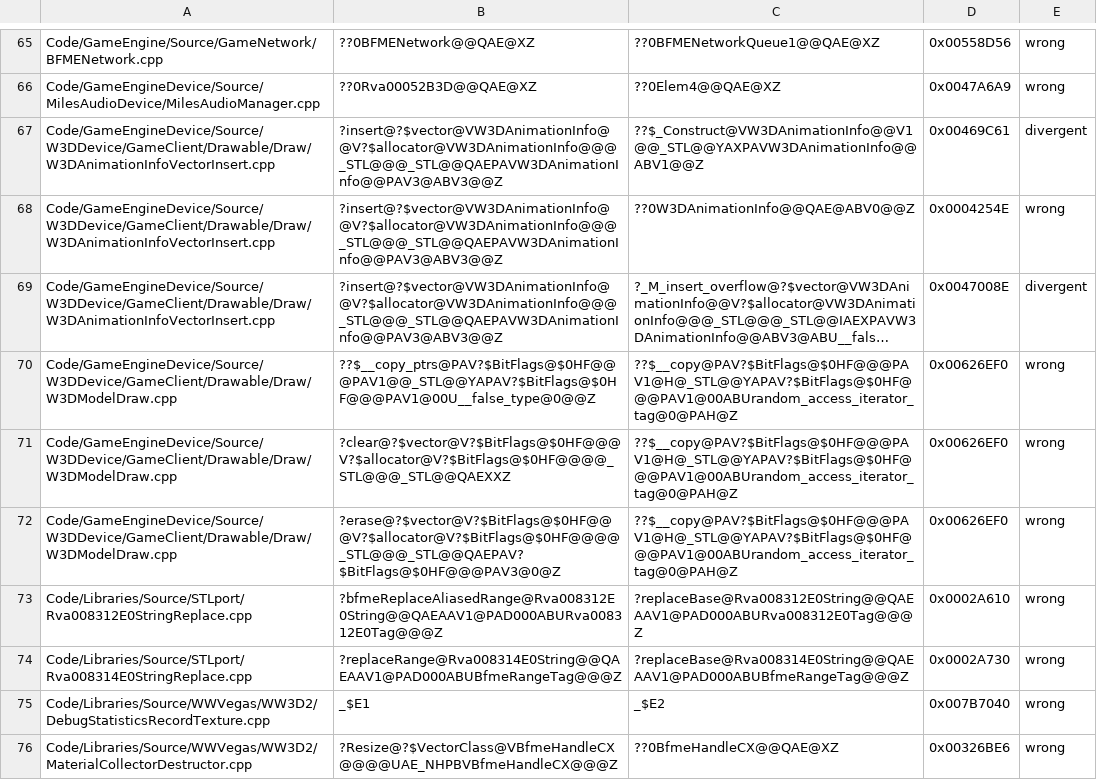
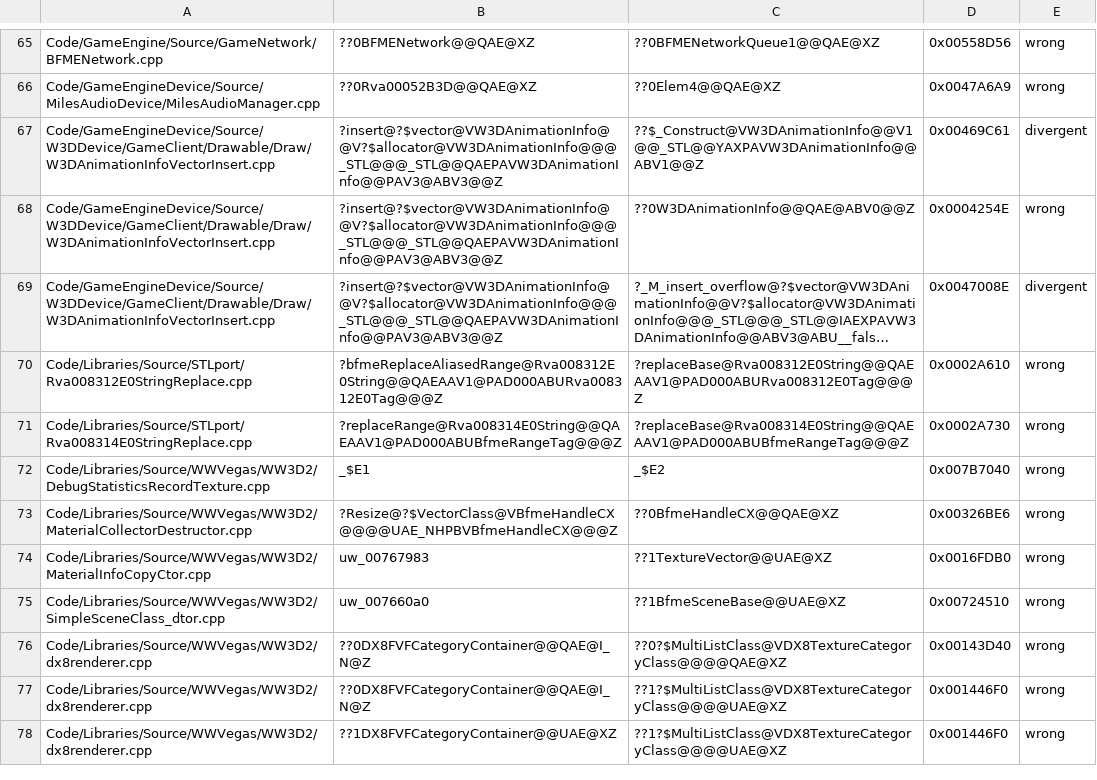
Before and after one commit to Open-BFME/Open-BFME-2, a TSV file: reverse/code_identity_baseline.tsv, drawn as a sheet; only a part is shown, gaps mark what is left out; the shorter side is filled out with more unchanged rows; long unchanged cells end in …; the diff names each change by its address in the sheet, - before the commit and + after, or states it on an @@ line.

Commit message:
Bind the W3D STLport wrappers to the native partition copy
The three existing wrappers keep their exact machine code and now call the matched 24-byte record copy at 0x00626EF0. The synthetic emission anchor has the only wrapper use in the inspected objects. No renderer flag layout changes. Verify 53 function rows and three exact EH graphs across the consumer and both provider objects, and retire the three identity keys through the owning scanner.

Verifier-Change: repair_queue retire identity cleared three W3DModelDraw keys using current native provider objects

```diff
--- a/reverse/code_identity_baseline.tsv
+++ b/reverse/code_identity_baseline.tsv
-row 70: Code/GameEngineDevice/Source/W3DDevice/GameClient/Drawable/Draw/W3DModelDraw.cpp | ??$__copy_ptrs@PAV?$BitFlags@$0HF@@@PAV1@@_STL@@YAPAV?$BitFlags@$0HF@@@PAV1@00U__false_type@0@@Z | ??$__copy@PAV?$BitFlags@$0HF@@@PAV1@H@_STL@@YAPAV?$BitFlags@$0HF@@@PAV1@00ABUrandom_access_iterator_tag@0@PAH@Z | 0x00626EF0 | wrong
-row 71: Code/GameEngineDevice/Source/W3DDevice/GameClient/Drawable/Draw/W3DModelDraw.cpp | ?clear@?$vector@V?$BitFlags@$0HF@@@V?$allocator@V?$BitFlags@$0HF@@@@_STL@@@_STL@@QAEXXZ | ??$__copy@PAV?$BitFlags@$0HF@@@PAV1@H@_STL@@YAPAV?$BitFlags@$0HF@@@PAV1@00ABUrandom_access_iterator_tag@0@PAH@Z | 0x00626EF0 | wrong
-row 72: Code/GameEngineDevice/Source/W3DDevice/GameClient/Drawable/Draw/W3DModelDraw.cpp | ?erase@?$vector@V?$BitFlags@$0HF@@@V?$allocator@V?$BitFlags@$0HF@@@@_STL@@@_STL@@QAEPAV?$BitFlags@$0HF@@@PAV3@0@Z | ??$__copy@PAV?$BitFlags@$0HF@@@PAV1@H@_STL@@YAPAV?$BitFlags@$0HF@@@PAV1@00ABUrandom_access_iterator_tag@0@PAH@Z | 0x00626EF0 | wrong
```
Also changed, not shown: 1 other file.
